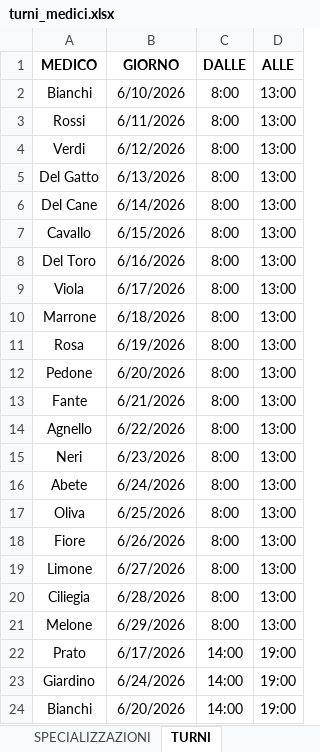
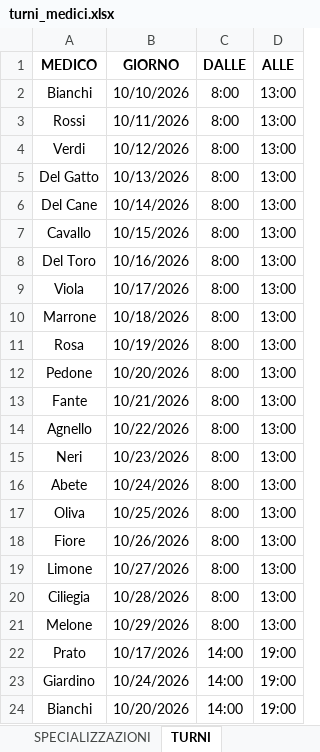
Before and after one commit to Simo160386/Project-Work-n16---MyHealth-Poliambulatorio, an Excel workbook: turni_medici.xlsx, sheet TURNI, drawn as a sheet; values as stored, in another font and other column widths than the file's, no borders; the diff names each change by its address in the sheet, - before the commit and + after, or states it on an @@ line.

```diff
--- a/turni_medici.xlsx (sheet TURNI)
+++ b/turni_medici.xlsx (sheet TURNI)
-B2 (GIORNO): 6/10/2026
+B2 (GIORNO): 10/10/2026
-B3 (GIORNO): 6/11/2026
+B3 (GIORNO): 10/11/2026
-B4 (GIORNO): 6/12/2026
+B4 (GIORNO): 10/12/2026
-B5 (GIORNO): 6/13/2026
+B5 (GIORNO): 10/13/2026
-B6 (GIORNO): 6/14/2026
+B6 (GIORNO): 10/14/2026
-B7 (GIORNO): 6/15/2026
+B7 (GIORNO): 10/15/2026
-B8 (GIORNO): 6/16/2026
+B8 (GIORNO): 10/16/2026
-B9 (GIORNO): 6/17/2026
+B9 (GIORNO): 10/17/2026
-B10 (GIORNO): 6/18/2026
+B10 (GIORNO): 10/18/2026
-B11 (GIORNO): 6/19/2026
+B11 (GIORNO): 10/19/2026
-B12 (GIORNO): 6/20/2026
+B12 (GIORNO): 10/20/2026
-B13 (GIORNO): 6/21/2026
+B13 (GIORNO): 10/21/2026
-B14 (GIORNO): 6/22/2026
+B14 (GIORNO): 10/22/2026
-B15 (GIORNO): 6/23/2026
+B15 (GIORNO): 10/23/2026
-B16 (GIORNO): 6/24/2026
+B16 (GIORNO): 10/24/2026
-B17 (GIORNO): 6/25/2026
+B17 (GIORNO): 10/25/2026
-B18 (GIORNO): 6/26/2026
+B18 (GIORNO): 10/26/2026
-B19 (GIORNO): 6/27/2026
+B19 (GIORNO): 10/27/2026
-B20 (GIORNO): 6/28/2026
+B20 (GIORNO): 10/28/2026
-B21 (GIORNO): 6/29/2026
+B21 (GIORNO): 10/29/2026
-B22 (GIORNO): 6/17/2026
+B22 (GIORNO): 10/17/2026
-B23 (GIORNO): 6/24/2026
+B23 (GIORNO): 10/24/2026
-B24 (GIORNO): 6/20/2026
+B24 (GIORNO): 10/20/2026
```
Also changed, not shown: 1 other file.
